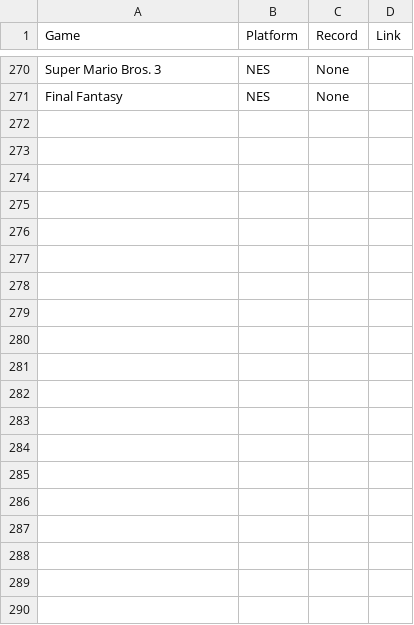
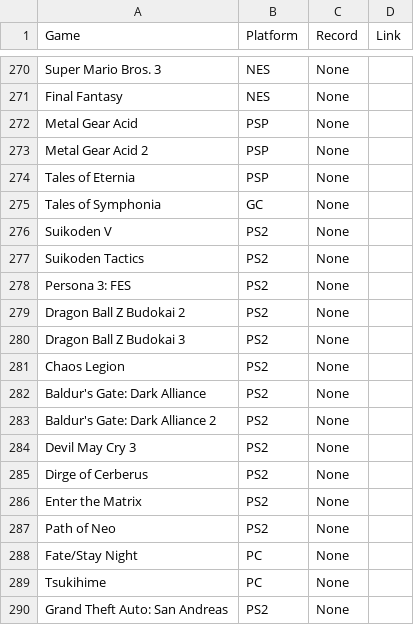
Before and after one commit to EvaPilot1/evapilot1.github.io, a CSV file: games.csv, drawn as a sheet; only a part is shown, gaps mark what is left out; the diff covers the shown part only; the diff names each change by its address in the sheet, - before the commit and + after, or states it on an @@ line.

Commit message:
Add files via upload

```diff
--- a/games.csv
+++ b/games.csv
+row 272: Metal Gear Acid | PSP | None
+row 273: Metal Gear Acid 2 | PSP | None
+row 274: Tales of Eternia | PSP | None
+row 275: Tales of Symphonia | GC | None
+row 276: Suikoden V | PS2 | None
+row 277: Suikoden Tactics | PS2 | None
+row 278: Persona 3: FES | PS2 | None
+row 279: Dragon Ball Z Budokai 2 | PS2 | None
+row 280: Dragon Ball Z Budokai 3 | PS2 | None
+row 281: Chaos Legion | PS2 | None
+row 282: Baldur's Gate: Dark Alliance | PS2 | None
+row 283: Baldur's Gate: Dark Alliance 2 | PS2 | None
+row 284: Devil May Cry 3 | PS2 | None
+row 285: Dirge of Cerberus | PS2 | None
+row 286: Enter the Matrix | PS2 | None
+row 287: Path of Neo | PS2 | None
+row 288: Fate/Stay Night | PC | None
+row 289: Tsukihime | PC | None
+row 290: Grand Theft Auto: San Andreas | PS2 | None
```
Also changed, not shown: 31 added rows elsewhere in this file.
